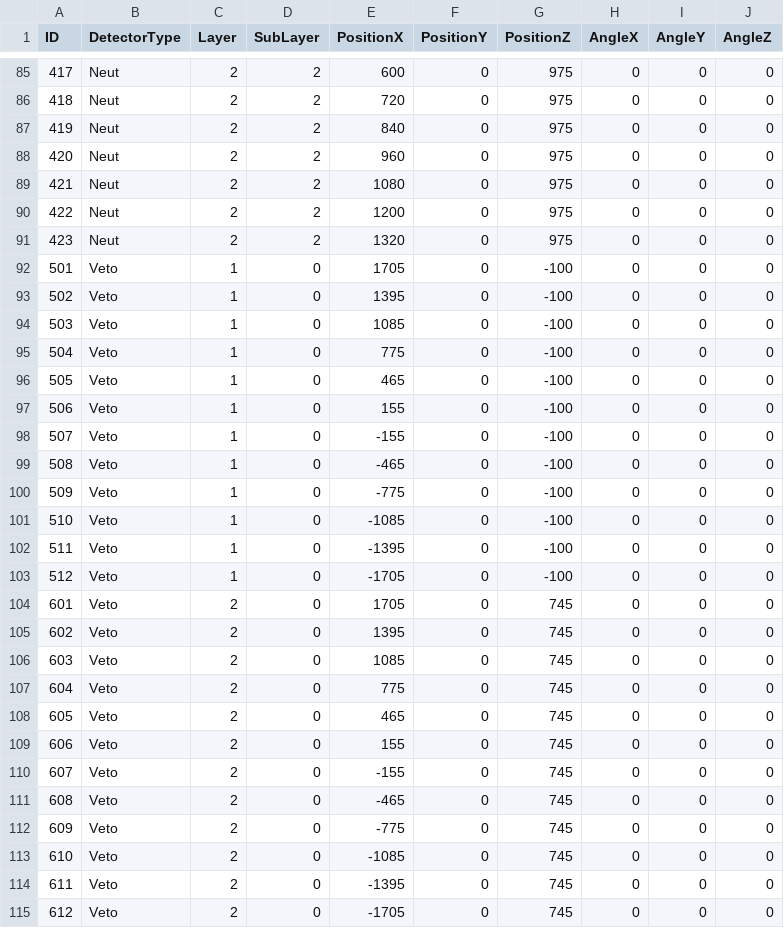
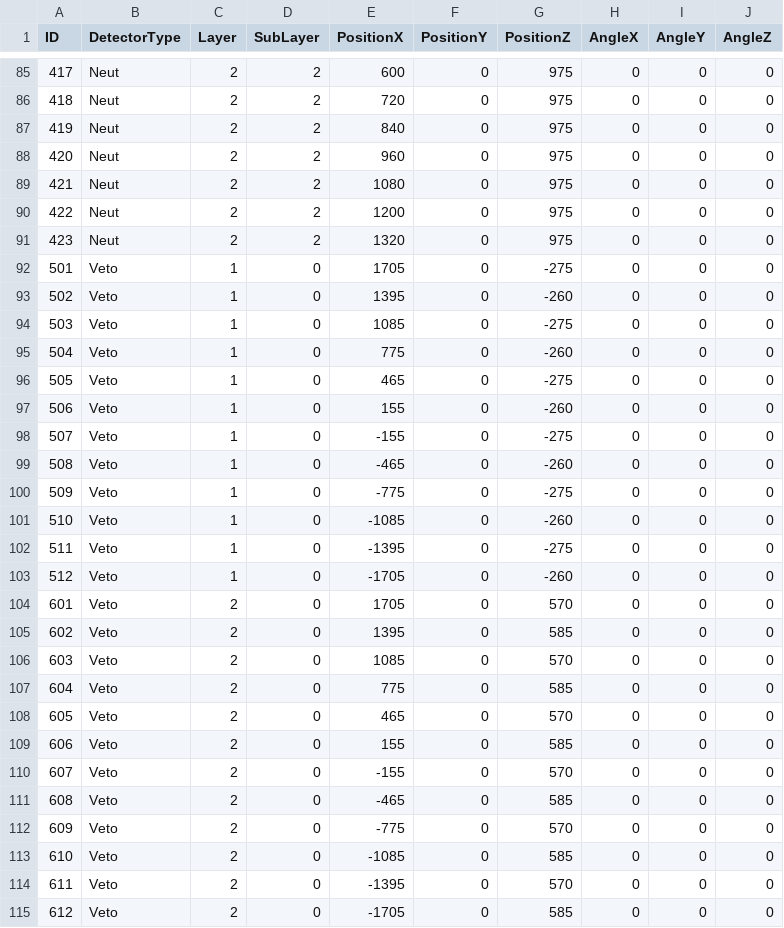
Before and after one commit to tianbaiting/Dpol_smsimulator, a CSV file: configs/simulation/geometry/s021/NEBULAPlus_Detectors_samurai21.csv, drawn as a sheet; only a part is shown, gaps mark what is left out.

Commit message:
add s021 nebula set. because after dayone exp the nebula was moved

```diff
--- a/configs/simulation/geometry/s021/NEBULAPlus_Detectors_samurai21.csv
+++ b/configs/simulation/geometry/s021/NEBULAPlus_Detectors_samurai21.csv
@@ -91,25 +91,25 @@ ID, DetectorType, Layer, SubLayer, PositionX, PositionY, PositionZ, AngleX, Angl
 423, Neut, 2, 2, 1320, 0, 975, 0, 0, 0
-501, Veto, 1, 0, 1705, 0, -100, 0, 0, 0
-502, Veto, 1, 0, 1395, 0, -100, 0, 0, 0
-503, Veto, 1, 0, 1085, 0, -100, 0, 0, 0
-504, Veto, 1, 0, 775, 0, -100, 0, 0, 0
-505, Veto, 1, 0, 465, 0, -100, 0, 0, 0
-506, Veto, 1, 0, 155, 0, -100, 0, 0, 0
-507, Veto, 1, 0, -155, 0, -100, 0, 0, 0
-508, Veto, 1, 0, -465, 0, -100, 0, 0, 0
-509, Veto, 1, 0, -775, 0, -100, 0, 0, 0
-510, Veto, 1, 0, -1085, 0, -100, 0, 0, 0
-511, Veto, 1, 0, -1395, 0, -100, 0, 0, 0
-512, Veto, 1, 0, -1705, 0, -100, 0, 0, 0
-601, Veto, 2, 0, 1705, 0, 745, 0, 0, 0
-602, Veto, 2, 0, 1395, 0, 745, 0, 0, 0
-603, Veto, 2, 0, 1085, 0, 745, 0, 0, 0
-604, Veto, 2, 0, 775, 0, 745, 0, 0, 0
-605, Veto, 2, 0, 465, 0, 745, 0, 0, 0
-606, Veto, 2, 0, 155, 0, 745, 0, 0, 0
-607, Veto, 2, 0, -155, 0, 745, 0, 0, 0
-608, Veto, 2, 0, -465, 0, 745, 0, 0, 0
-609, Veto, 2, 0, -775, 0, 745, 0, 0, 0
-610, Veto, 2, 0, -1085, 0, 745, 0, 0, 0
-611, Veto, 2, 0, -1395, 0, 745, 0, 0, 0
-612, Veto, 2, 0, -1705, 0, 745, 0, 0, 0
+501, Veto, 1, 0, 1705, 0, -275, 0, 0, 0
+502, Veto, 1, 0, 1395, 0, -260, 0, 0, 0
+503, Veto, 1, 0, 1085, 0, -275, 0, 0, 0
+504, Veto, 1, 0, 775, 0, -260, 0, 0, 0
+505, Veto, 1, 0, 465, 0, -275, 0, 0, 0
+506, Veto, 1, 0, 155, 0, -260, 0, 0, 0
+507, Veto, 1, 0, -155, 0, -275, 0, 0, 0
+508, Veto, 1, 0, -465, 0, -260, 0, 0, 0
+509, Veto, 1, 0, -775, 0, -275, 0, 0, 0
+510, Veto, 1, 0, -1085, 0, -260, 0, 0, 0
+511, Veto, 1, 0, -1395, 0, -275, 0, 0, 0
+512, Veto, 1, 0, -1705, 0, -260, 0, 0, 0
+601, Veto, 2, 0, 1705, 0, 570, 0, 0, 0
+602, Veto, 2, 0, 1395, 0, 585, 0, 0, 0
+603, Veto, 2, 0, 1085, 0, 570, 0, 0, 0
+604, Veto, 2, 0, 775, 0, 585, 0, 0, 0
+605, Veto, 2, 0, 465, 0, 570, 0, 0, 0
+606, Veto, 2, 0, 155, 0, 585, 0, 0, 0
+607, Veto, 2, 0, -155, 0, 570, 0, 0, 0
+608, Veto, 2, 0, -465, 0, 585, 0, 0, 0
+609, Veto, 2, 0, -775, 0, 570, 0, 0, 0
+610, Veto, 2, 0, -1085, 0, 585, 0, 0, 0
+611, Veto, 2, 0, -1395, 0, 570, 0, 0, 0
+612, Veto, 2, 0, -1705, 0, 585, 0, 0, 0
```
Also changed, not shown: 2 other files.
